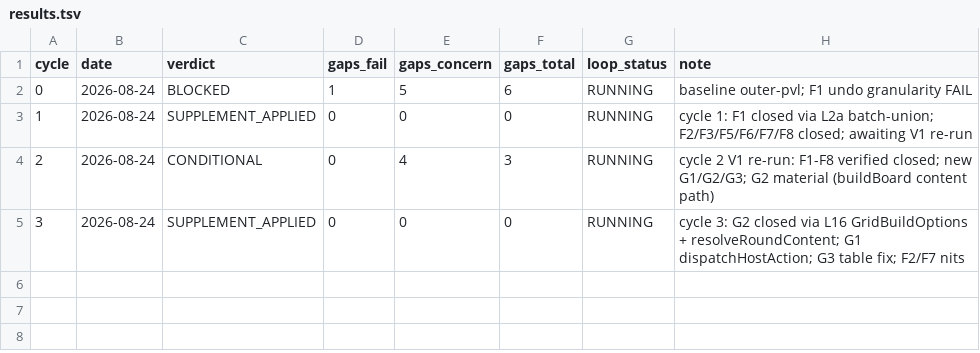
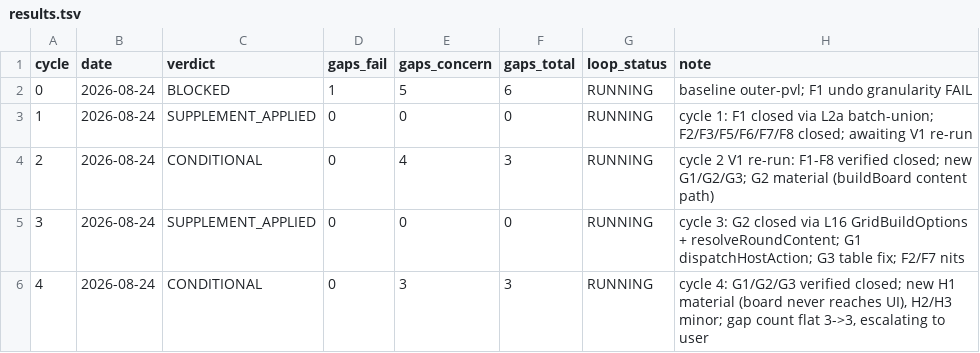
Before and after one commit to machtumens/TriviaMaker, a TSV file: process/general-plans/active/gameshow-engine_24-08-26/results.tsv, drawn as a sheet; the diff names each change by its address in the sheet, - before the commit and + after, or states it on an @@ line.

Commit message:
validate: PVL cycle 4 — G1/G2/G3 closed, new H1
H1 material: plan never calls buildBoard nor routes BoardModel to the
stage/host UI. Engine would run and render nothing.

Convergence: same-chain progression (content -> buildBoard in -> out ->
UI), but gap count flat 3->3 and plan is ~1:1 with the code it describes.
Escalating loop-continuation decision to user.

```diff
--- a/process/general-plans/active/gameshow-engine_24-08-26/results.tsv
+++ b/process/general-plans/active/gameshow-engine_24-08-26/results.tsv
+row 6: 4 | 2026-08-24 | CONDITIONAL | 0 | 3 | 3 | RUNNING | cycle 4: G1/G2/G3 verified closed; new H1 material (board never reaches UI), H2/H3 minor; gap count flat 3->3, escalating to user
```
Also changed, not shown: 2 other files.
